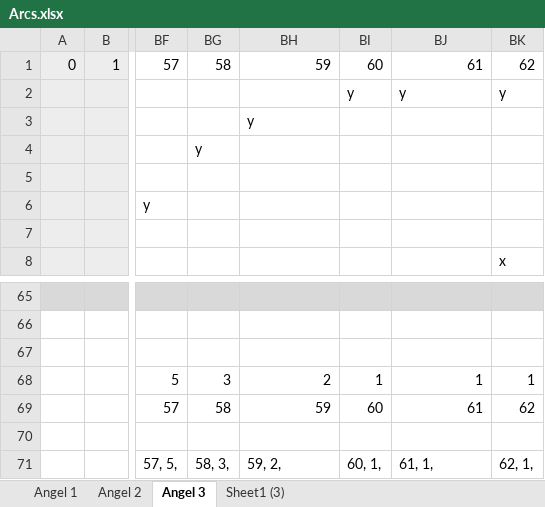
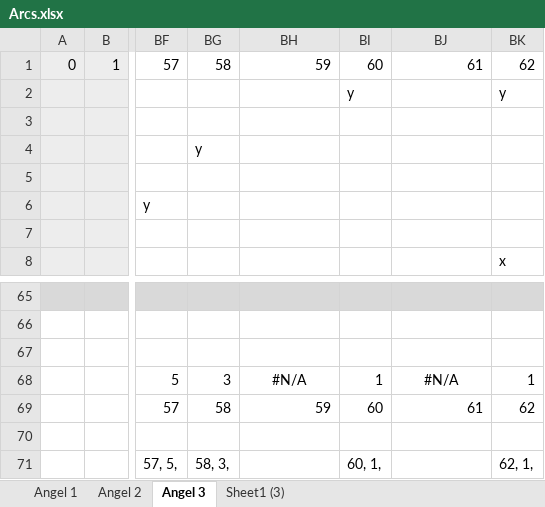
Before and after one commit to Press-Play-On-Tape/FirePanic, an Excel workbook: assets/Arcs.xlsx, sheet Angel 3, drawn as a sheet; only a part is shown, gaps mark what is left out; values as stored, in another font and other column widths than the file's, no borders; the diff names each change by its address in the sheet, - before the commit and + after, or states it on an @@ line.

```diff
--- a/assets/Arcs.xlsx (sheet Angel 3)
+++ b/assets/Arcs.xlsx (sheet Angel 3)
-BJ2: y
+BJ2: (empty)
-BH3: y
+BH3: (empty)
-BH68: 2
+BH68: #N/A
-BH68 alignment: right
+BH68 alignment: center
-BJ68: 1
+BJ68: #N/A
-BJ68 alignment: right
+BJ68 alignment: center
-BH71: 59, 2,
+BH71: (empty)
-BJ71: 61, 1,
+BJ71: (empty)
```
Also changed, not shown: sheet Angel 1, 19 other files.
